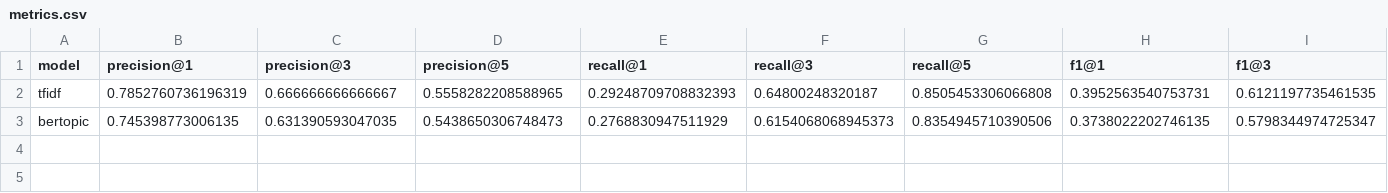
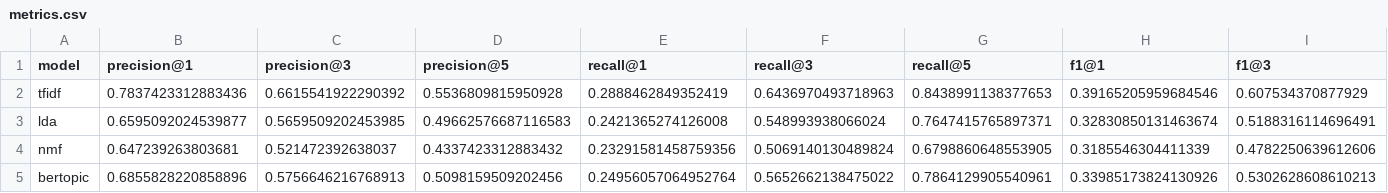
Before and after one commit to DimasBaskara666/researchers_placement, a CSV file: results/metrics.csv, drawn as a sheet; only a part is shown; addresses are those after the commit; rows hold the shown columns only; the diff covers the shown part only; the diff names each change by its address in the sheet, - before the commit and + after, or states it on an @@ line.

```diff
--- a/results/metrics.csv
+++ b/results/metrics.csv
-B2 (precision@1): 0.7852760736196319
+B2 (precision@1): 0.7837423312883436
-C2 (precision@3): 0.666666666666667
+C2 (precision@3): 0.6615541922290392
-D2 (precision@5): 0.5558282208588965
+D2 (precision@5): 0.5536809815950928
-E2 (recall@1): 0.29248709708832393
+E2 (recall@1): 0.2888462849352419
-F2 (recall@3): 0.64800248320187
+F2 (recall@3): 0.6436970493718963
-G2 (recall@5): 0.8505453306066808
+G2 (recall@5): 0.8438991138377653
-H2 (f1@1): 0.3952563540753731
+H2 (f1@1): 0.39165205959684546
-I2 (f1@3): 0.6121197735461535
+I2 (f1@3): 0.607534370877929
+row 3: lda | 0.6595092024539877 | 0.5659509202453985 | 0.49662576687116583 | 0.2421365274126008 | 0.548993938066024 | 0.7647415765897371 | 0.32830850131463674 | 0.5188316114696491
+row 4: nmf | 0.647239263803681 | 0.521472392638037 | 0.4337423312883432 | 0.23291581458759356 | 0.5069140130489824 | 0.6798860648553905 | 0.3185546304411339 | 0.4782250639612606
-B5 (precision@1): 0.745398773006135
+B5 (precision@1): 0.6855828220858896
-C5 (precision@3): 0.631390593047035
+C5 (precision@3): 0.5756646216768913
-D5 (precision@5): 0.5438650306748473
+D5 (precision@5): 0.5098159509202456
-E5 (recall@1): 0.2768830947511929
+E5 (recall@1): 0.24956057064952764
-F5 (recall@3): 0.6154068068945373
+F5 (recall@3): 0.5652662138475022
-G5 (recall@5): 0.8354945710390506
+G5 (recall@5): 0.7864129905540961
-H5 (f1@1): 0.3738022202746135
+H5 (f1@1): 0.33985173824130926
-I5 (f1@3): 0.5798344974725347
+I5 (f1@3): 0.5302628608610213
```
Also changed, not shown: 10 edited cells elsewhere in this file, 37 other files.
